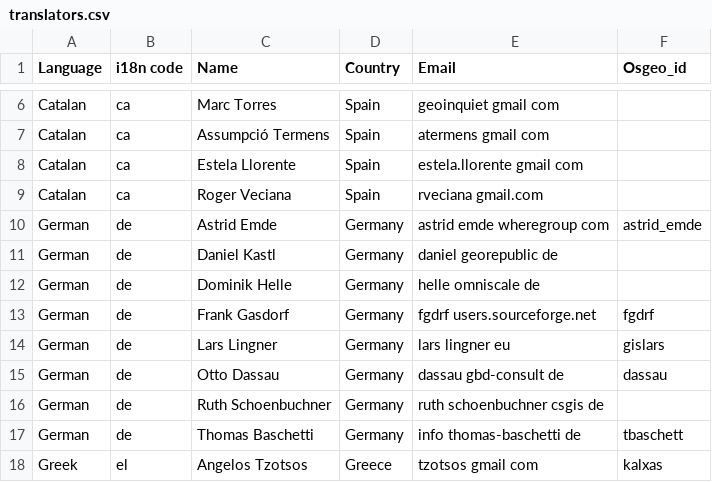
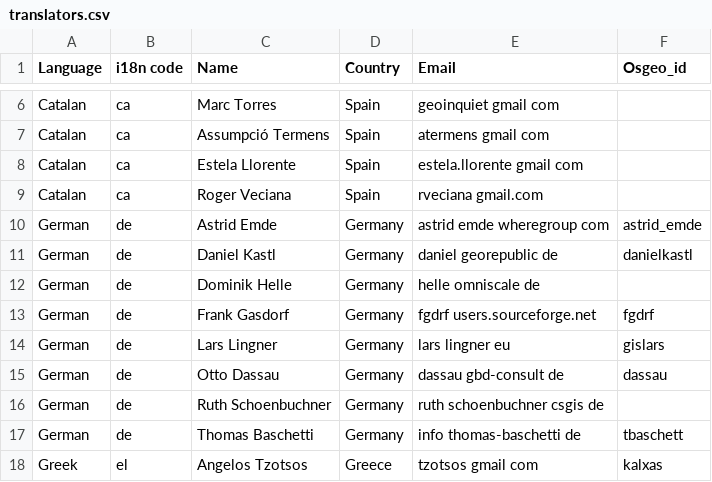
Before and after one commit to OSGeo/OSGeoLive-doc, a CSV file: translators.csv, drawn as a sheet; only a part is shown, gaps mark what is left out.

Commit message:
Update translators.csv

```diff
--- a/translators.csv
+++ b/translators.csv
@@ -10,3 +10,3 @@ Catalan,ca,Roger Veciana,Spain,rveciana gmail.com,
 German,de,Astrid Emde,Germany,astrid emde wheregroup com,astrid_emde
-German,de,Daniel Kastl,Germany,daniel georepublic de,
+German,de,Daniel Kastl,Germany,daniel georepublic de,danielkastl
 German,de,Dominik Helle,Germany,helle omniscale de,
```
